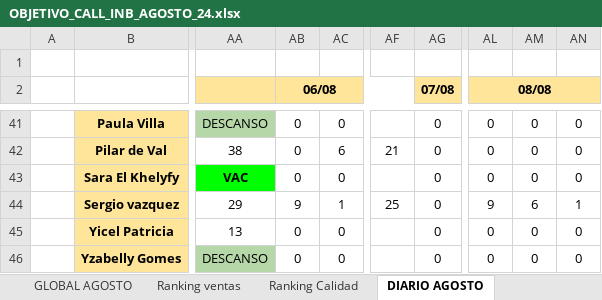
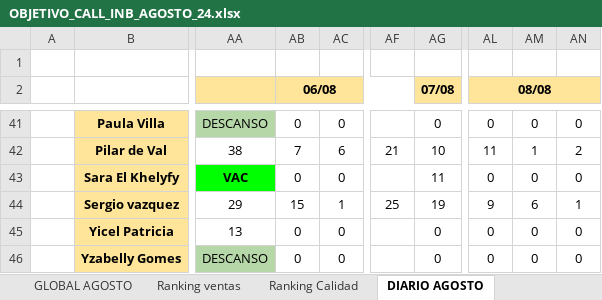
Before and after one commit to cefeidas/Finetwork-Automation, an Excel workbook: inbound/OBJETIVO_CALL_INB_AGOSTO_24.xlsx, sheet DIARIO AGOSTO, drawn as a sheet; only a part is shown, gaps mark what is left out; values as stored, in another font and other column widths than the file's, no borders; the diff covers the shown part only; the diff names each change by its address in the sheet, - before the commit and + after, or states it on an @@ line.

```diff
--- a/inbound/OBJETIVO_CALL_INB_AGOSTO_24.xlsx (sheet DIARIO AGOSTO)
+++ b/inbound/OBJETIVO_CALL_INB_AGOSTO_24.xlsx (sheet DIARIO AGOSTO)
-AB42 (06/08): 0
+AB42 (06/08): 7
-AG42 (07/08): 0
+AG42 (07/08): 10
-AL42 (08/08): 0
+AL42 (08/08): 11
-AM42: 0
+AM42: 1
-AN42: 0
+AN42: 2
-AG43 (07/08): 0
+AG43 (07/08): 11
-AB44 (06/08): 9
+AB44 (06/08): 15
-AG44 (07/08): 0
+AG44 (07/08): 19
```
Also changed, not shown: 61 edited cells and cell formats elsewhere in this sheet, sheet GLOBAL AGOSTO, hidden cells, 2 other files.
